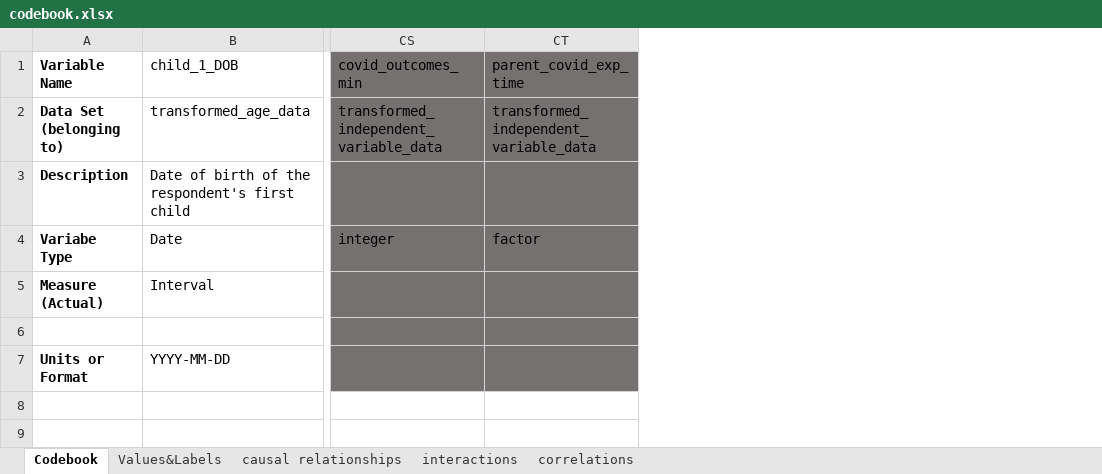
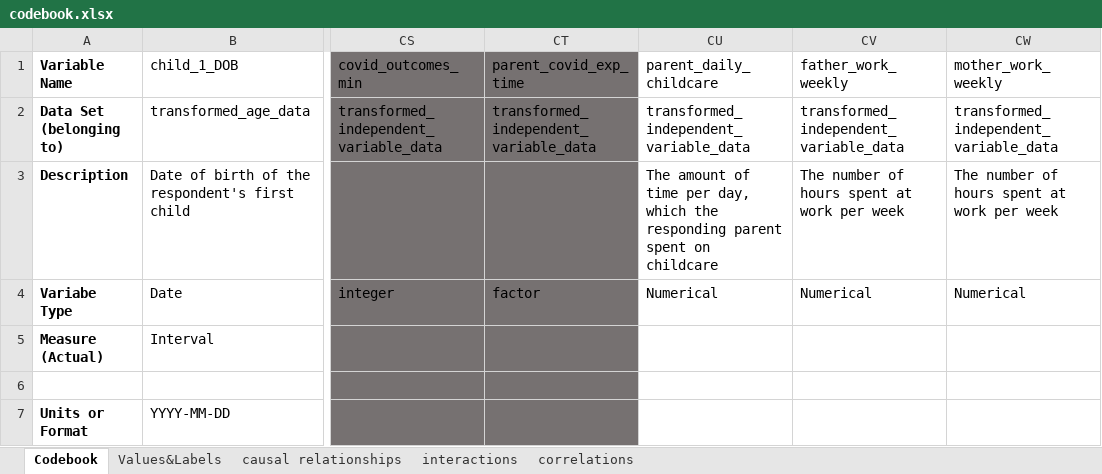
Before and after one commit to tommybobberson/vaccination_uptake_jacsis2023, an Excel workbook: Data/JACSIS2023/processed/codebook.xlsx, sheet Codebook, drawn as a sheet; only a part is shown, gaps mark what is left out; values as stored, in another font and other column widths than the file's, no borders; the diff names each change by its address in the sheet, - before the commit and + after, or states it on an @@ line.

Commit message:
add (codebook, 02_clean_data.R) added the variables and documentation for responding parents daily childcare time, respondng parents weekly working time, spouse's weekly working time;
to translate this into variables in 03_transform_data.R

```diff
--- a/Data/JACSIS2023/processed/codebook.xlsx (sheet Codebook)
+++ b/Data/JACSIS2023/processed/codebook.xlsx (sheet Codebook)
+column CU (parent_daily_childcare), rows 2-4: transformed_independent_variable_data | The amount of time per day, which the responding parent spent on childcare | Numerical
+column CV (father_work_weekly), rows 2-4: transformed_independent_variable_data | The number of hours spent at work per week | Numerical
+column CW (mother_work_weekly), rows 2-4: transformed_independent_variable_data | The number of hours spent at work per week | Numerical
```
Also changed, not shown: sheet Values&Labels, 1 other file.
